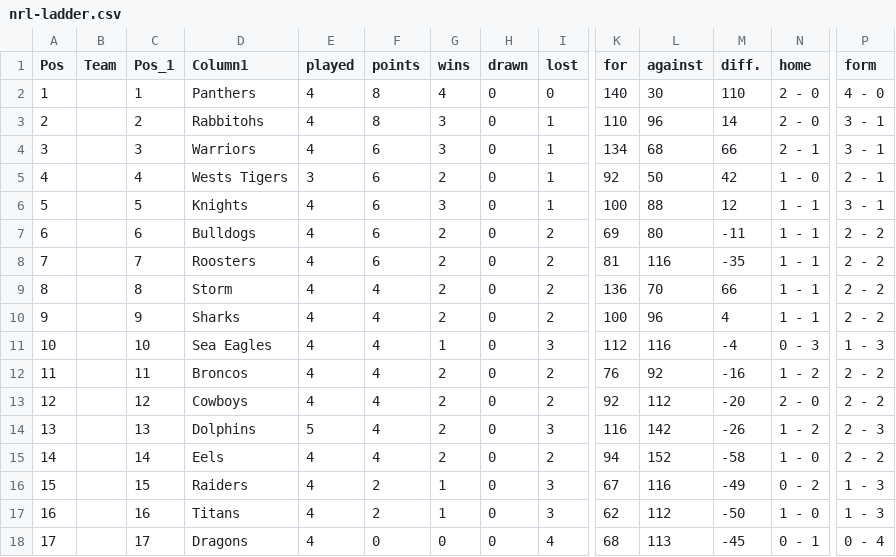
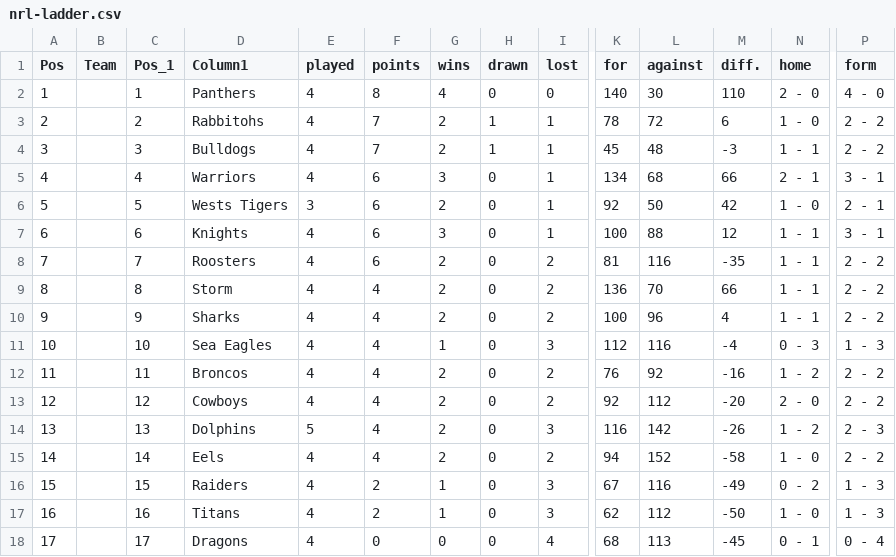
Before and after one commit to Big-Davo/2026-footy-picks, a CSV file: nrl-ladder.csv, drawn as a sheet; only a part is shown, gaps mark what is left out; removed rows and columns are numbered as before the commit, all else as after; rows hold the shown columns only; the diff names each change by its address in the sheet, - before the commit and + after, or states it on an @@ line.

Commit message:
Update nrl-ladder.csv

```diff
--- a/nrl-ladder.csv
+++ b/nrl-ladder.csv
-F3 (points): 8
+F3 (points): 7
-G3 (wins): 3
+G3 (wins): 2
-H3 (drawn): 0
+H3 (drawn): 1
-K3 (for): 110
+K3 (for): 78
-L3 (against): 96
+L3 (against): 72
-M3 (diff.): 14
+M3 (diff.): 6
-N3 (home): 2 - 0
+N3 (home): 1 - 0
-P3 (form): 3 - 1
+P3 (form): 2 - 2
+row 4: 3 |  | 3 | Bulldogs | 4 | 7 | 2 | 1 | 1 | 45 | 48 | -3 | 1 - 1 | 2 - 2
@@ column A (Pos) renumbered between rows 5 and 7 @@
-C5 (Pos_1): 3
+C5 (Pos_1): 4
-C6 (Pos_1): 4
+C6 (Pos_1): 5
-C7 (Pos_1): 5
+C7 (Pos_1): 6
-row 7: 6 |  | 6 | Bulldogs | 4 | 6 | 2 | 0 | 2 | 69 | 80 | -11 | 1 - 1 | 2 - 2
```
